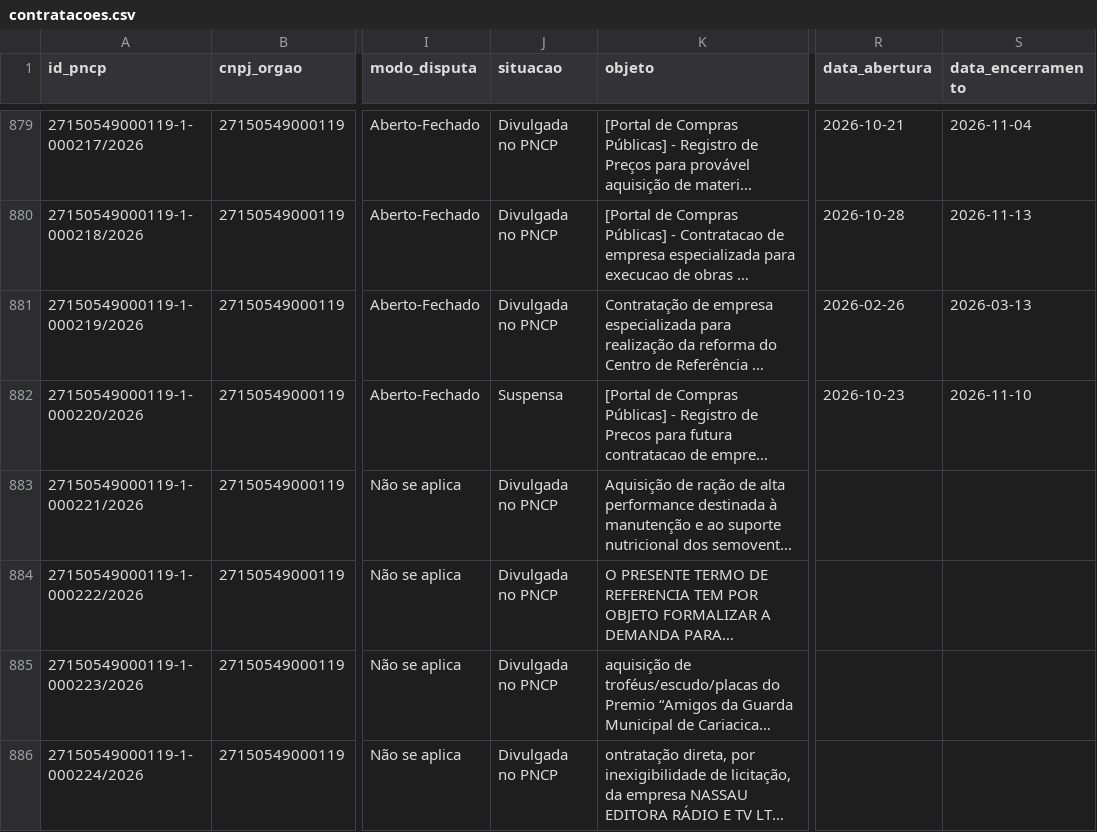
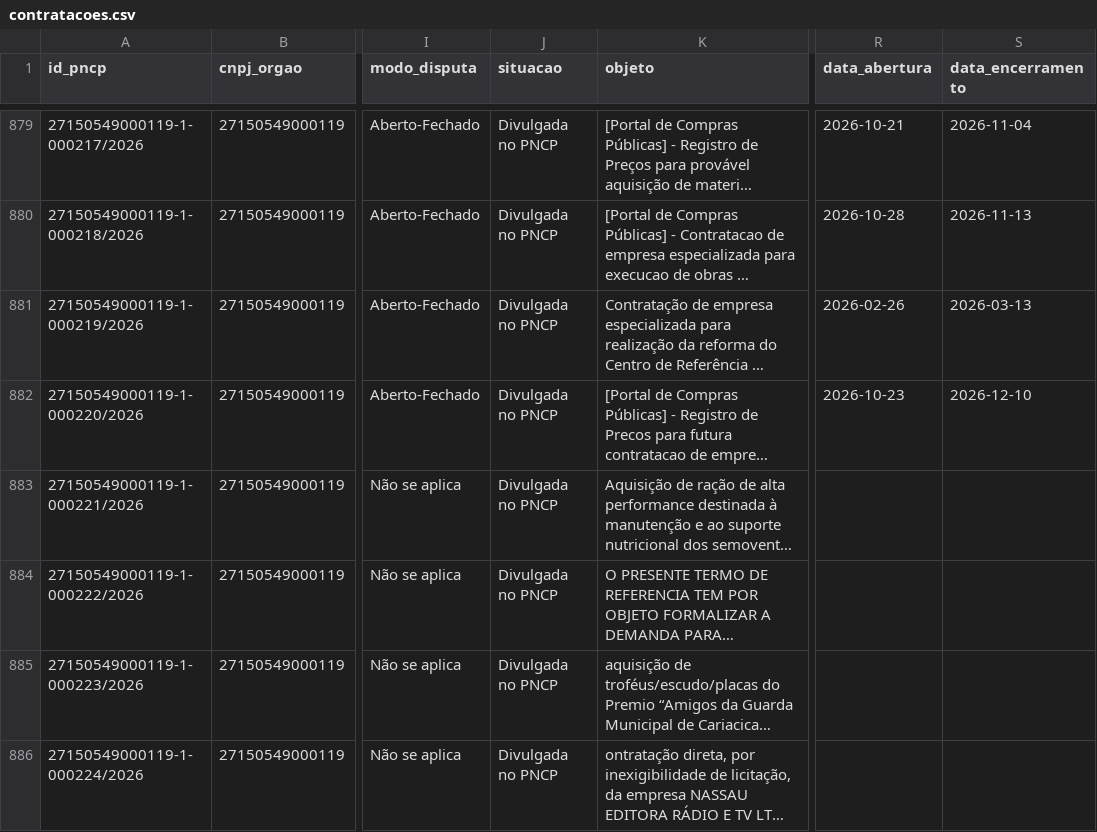
Before and after one commit to vigiacariacica/vigia-cariacica, a CSV file: data/pncp/contratacoes.csv, drawn as a sheet; only a part is shown, gaps mark what is left out; long unchanged cells end in …; the diff covers the shown part only; the diff names each change by its address in the sheet, - before the commit and + after, or states it on an @@ line.

```diff
--- a/data/pncp/contratacoes.csv
+++ b/data/pncp/contratacoes.csv
-J882 (situacao): Suspensa
+J882 (situacao): Divulgada no PNCP
-S882 (data_encerramento): 2026-11-10
+S882 (data_encerramento): 2026-12-10
```
Also changed, not shown: 1 added row elsewhere in this file, data/diario_oficial/edicoes.csv, data/pncp/arquivos_compras.csv, 47 other files.
